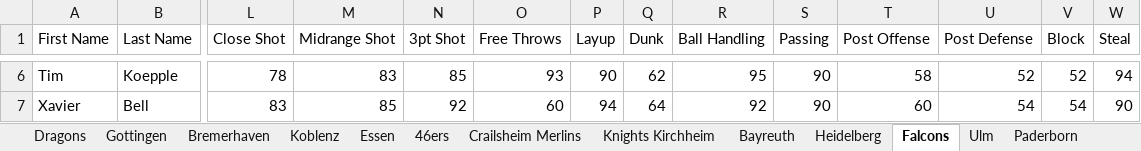
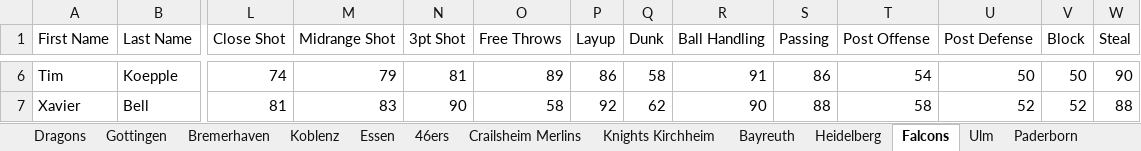
Before and after one commit to lifestepvan2/PROA2K5, an Excel workbook: proa_scraped.xlsx, sheet Falcons, drawn as a sheet; only a part is shown, gaps mark what is left out; values as stored, in another font and other column widths than the file's, no borders; the diff covers the shown part only; the diff names each change by its address in the sheet, - before the commit and + after, or states it on an @@ line.

```diff
--- a/proa_scraped.xlsx (sheet Falcons)
+++ b/proa_scraped.xlsx (sheet Falcons)
-L6 (Close Shot): 78
+L6 (Close Shot): 74
-M6 (Midrange Shot): 83
+M6 (Midrange Shot): 79
-N6 (3pt Shot): 85
+N6 (3pt Shot): 81
-O6 (Free Throws): 93
+O6 (Free Throws): 89
-P6 (Layup): 90
+P6 (Layup): 86
-Q6 (Dunk): 62
+Q6 (Dunk): 58
-R6 (Ball Handling): 95
+R6 (Ball Handling): 91
-S6 (Passing): 90
+S6 (Passing): 86
-T6 (Post Offense): 58
+T6 (Post Offense): 54
-U6 (Post Defense): 52
+U6 (Post Defense): 50
-V6 (Block): 52
+V6 (Block): 50
-W6 (Steal): 94
+W6 (Steal): 90
-L7 (Close Shot): 83
+L7 (Close Shot): 81
-M7 (Midrange Shot): 85
+M7 (Midrange Shot): 83
-N7 (3pt Shot): 92
+N7 (3pt Shot): 90
-O7 (Free Throws): 60
+O7 (Free Throws): 58
-P7 (Layup): 94
+P7 (Layup): 92
-Q7 (Dunk): 64
+Q7 (Dunk): 62
-R7 (Ball Handling): 92
+R7 (Ball Handling): 90
-S7 (Passing): 90
+S7 (Passing): 88
-T7 (Post Offense): 60
+T7 (Post Offense): 58
-U7 (Post Defense): 54
+U7 (Post Defense): 52
-V7 (Block): 54
+V7 (Block): 52
-W7 (Steal): 90
+W7 (Steal): 88
```
Also changed, not shown: 246 edited cells elsewhere in this sheet, sheet Tubingen, sheet Dragons, sheet Ulm, sheet Bremerhaven, sheet Bayreuth, sheet Heidelberg, 11 more sheets, 8 other files.
